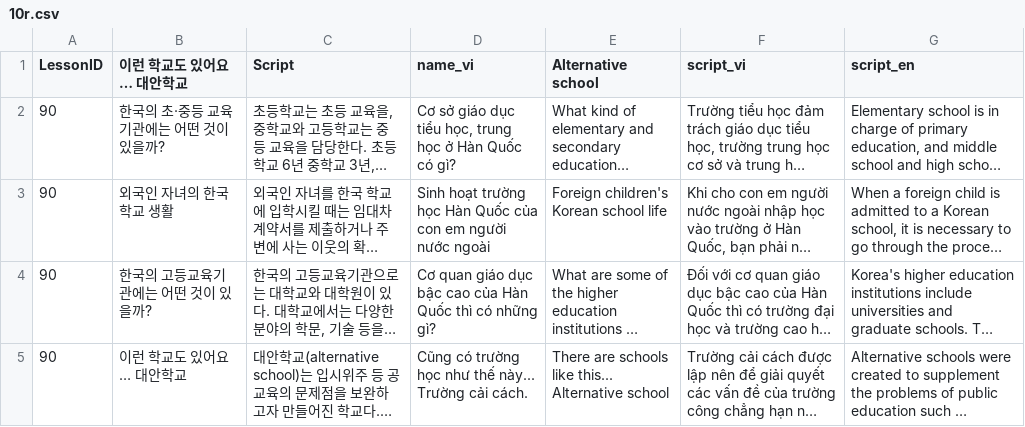
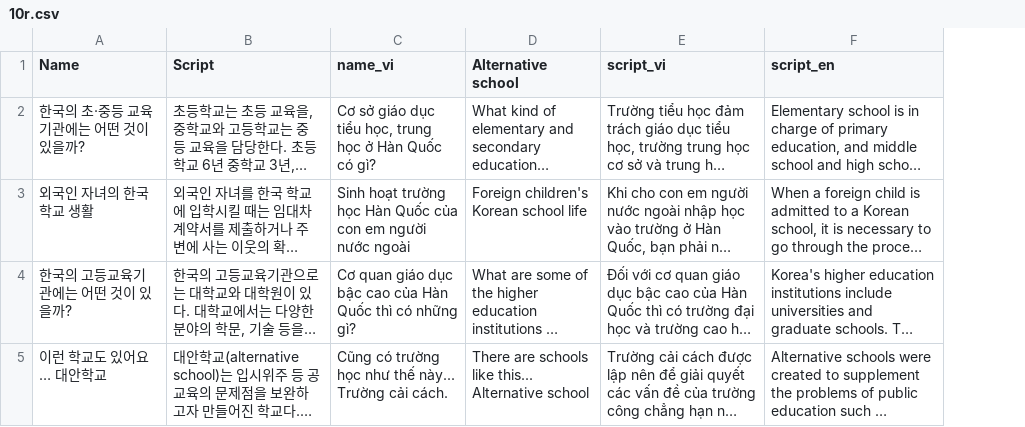
Before and after one commit to tuanback/easykiip, a CSV file: Database/CSV/CSVFiles/5/10r.csv, drawn as a sheet; long unchanged cells end in …; removed rows and columns are numbered as before the commit, all else as after; the diff names each change by its address in the sheet, - before the commit and + after, or states it on an @@ line.

Commit message:
+ Fix database error problem

```diff
--- a/Database/CSV/CSVFiles/5/10r.csv
+++ b/Database/CSV/CSVFiles/5/10r.csv
-column A (LessonID), rows 2-5: all 90
-A1: 이런 학교도 있어요… 대안학교
+A1: Name
```
Also changed, not shown: Database/CSV/CSVFiles/5/11r.csv, Database/CSV/CSVFiles/5/12r.csv, 19 other files.
